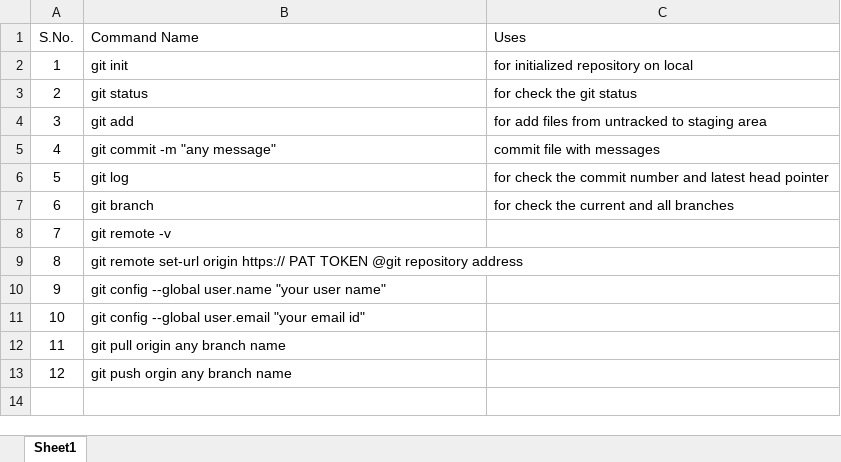
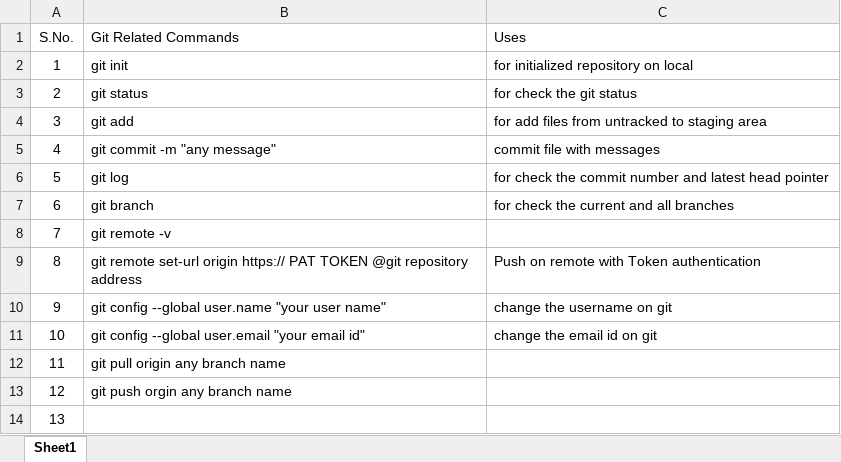
Before and after one commit to Sunilprajapati60/imp_data, an Excel workbook: git&github command.xlsx, sheet Sheet1, drawn as a sheet; values as stored, in another font and other column widths than the file's, no borders; the diff names each change by its address in the sheet, - before the commit and + after, or states it on an @@ line.

Commit message:
updated excel file

```diff
--- a/git&github command.xlsx (sheet Sheet1)
+++ b/git&github command.xlsx (sheet Sheet1)
-B1: Command Name
+B1: Git Related Commands
-C9 (Uses): (empty)
+C9 (Uses): Push on remote with Token authentication
-C10 (Uses): (empty)
+C10 (Uses): change the username on git
-C11 (Uses): (empty)
+C11 (Uses): change the email id on git
+row 14: 13
```
